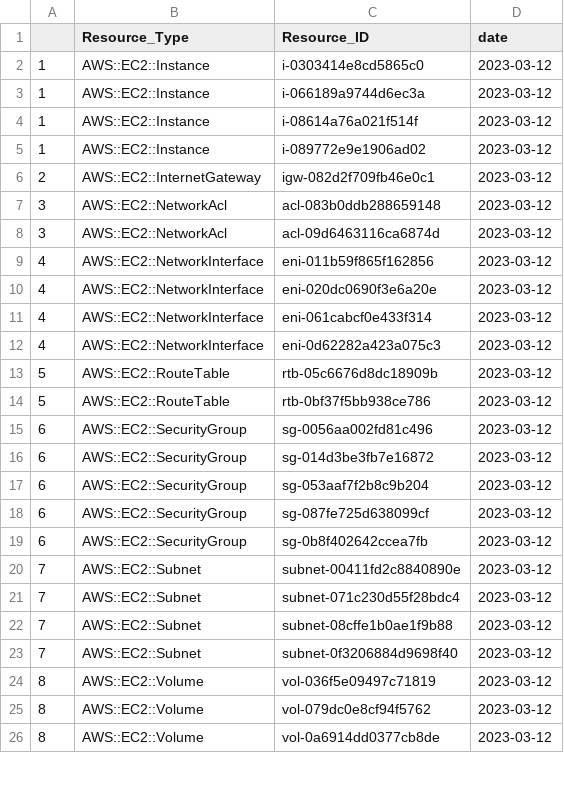
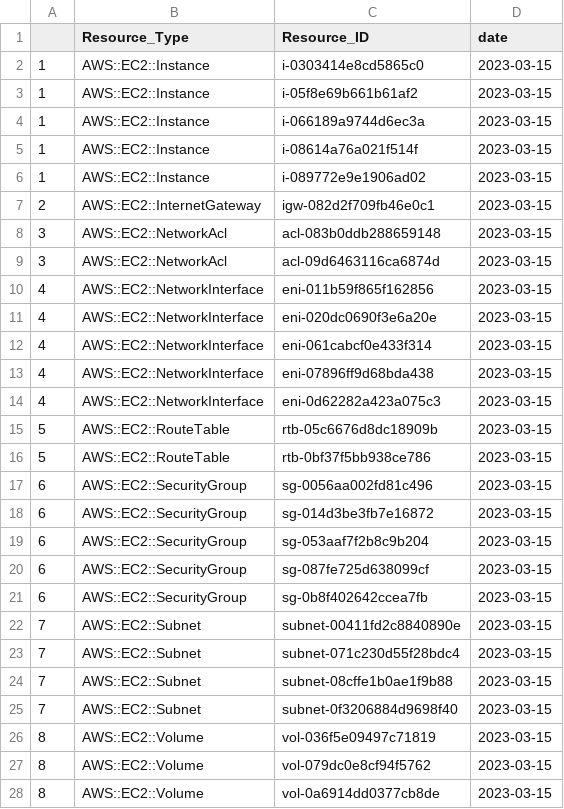
Before and after one commit to kch8906/DKMS_Fine_Resource, a CSV file: resource_data/resource_list.csv, drawn as a sheet; only a part is shown; the diff covers the shown part only.

```diff
--- a/resource_data/resource_list.csv
+++ b/resource_data/resource_list.csv
@@ -1,26 +1,28 @@
 ,Resource_Type,Resource_ID,date
-1,AWS::EC2::Instance,i-0303414e8cd5865c0,2023-03-12
-1,AWS::EC2::Instance,i-066189a9744d6ec3a,2023-03-12
-1,AWS::EC2::Instance,i-08614a76a021f514f,2023-03-12
-1,AWS::EC2::Instance,i-089772e9e1906ad02,2023-03-12
-2,AWS::EC2::InternetGateway,igw-082d2f709fb46e0c1,2023-03-12
-3,AWS::EC2::NetworkAcl,acl-083b0ddb288659148,2023-03-12
-3,AWS::EC2::NetworkAcl,acl-09d6463116ca6874d,2023-03-12
-4,AWS::EC2::NetworkInterface,eni-011b59f865f162856,2023-03-12
-4,AWS::EC2::NetworkInterface,eni-020dc0690f3e6a20e,2023-03-12
-4,AWS::EC2::NetworkInterface,eni-061cabcf0e433f314,2023-03-12
-4,AWS::EC2::NetworkInterface,eni-0d62282a423a075c3,2023-03-12
-5,AWS::EC2::RouteTable,rtb-05c6676d8dc18909b,2023-03-12
-5,AWS::EC2::RouteTable,rtb-0bf37f5bb938ce786,2023-03-12
-6,AWS::EC2::SecurityGroup,sg-0056aa002fd81c496,2023-03-12
-6,AWS::EC2::SecurityGroup,sg-014d3be3fb7e16872,2023-03-12
-6,AWS::EC2::SecurityGroup,sg-053aaf7f2b8c9b204,2023-03-12
-6,AWS::EC2::SecurityGroup,sg-087fe725d638099cf,2023-03-12
-6,AWS::EC2::SecurityGroup,sg-0b8f402642ccea7fb,2023-03-12
-7,AWS::EC2::Subnet,subnet-00411fd2c8840890e,2023-03-12
-7,AWS::EC2::Subnet,subnet-071c230d55f28bdc4,2023-03-12
-7,AWS::EC2::Subnet,subnet-08cffe1b0ae1f9b88,2023-03-12
-7,AWS::EC2::Subnet,subnet-0f3206884d9698f40,2023-03-12
-8,AWS::EC2::Volume,vol-036f5e09497c71819,2023-03-12
-8,AWS::EC2::Volume,vol-079dc0e8cf94f5762,2023-03-12
-8,AWS::EC2::Volume,vol-0a6914dd0377cb8de,2023-03-12
+1,AWS::EC2::Instance,i-0303414e8cd5865c0,2023-03-15
+1,AWS::EC2::Instance,i-05f8e69b661b61af2,2023-03-15
+1,AWS::EC2::Instance,i-066189a9744d6ec3a,2023-03-15
+1,AWS::EC2::Instance,i-08614a76a021f514f,2023-03-15
+1,AWS::EC2::Instance,i-089772e9e1906ad02,2023-03-15
+2,AWS::EC2::InternetGateway,igw-082d2f709fb46e0c1,2023-03-15
+3,AWS::EC2::NetworkAcl,acl-083b0ddb288659148,2023-03-15
+3,AWS::EC2::NetworkAcl,acl-09d6463116ca6874d,2023-03-15
+4,AWS::EC2::NetworkInterface,eni-011b59f865f162856,2023-03-15
+4,AWS::EC2::NetworkInterface,eni-020dc0690f3e6a20e,2023-03-15
+4,AWS::EC2::NetworkInterface,eni-061cabcf0e433f314,2023-03-15
+4,AWS::EC2::NetworkInterface,eni-07896ff9d68bda438,2023-03-15
+4,AWS::EC2::NetworkInterface,eni-0d62282a423a075c3,2023-03-15
+5,AWS::EC2::RouteTable,rtb-05c6676d8dc18909b,2023-03-15
+5,AWS::EC2::RouteTable,rtb-0bf37f5bb938ce786,2023-03-15
+6,AWS::EC2::SecurityGroup,sg-0056aa002fd81c496,2023-03-15
+6,AWS::EC2::SecurityGroup,sg-014d3be3fb7e16872,2023-03-15
+6,AWS::EC2::SecurityGroup,sg-053aaf7f2b8c9b204,2023-03-15
+6,AWS::EC2::SecurityGroup,sg-087fe725d638099cf,2023-03-15
+6,AWS::EC2::SecurityGroup,sg-0b8f402642ccea7fb,2023-03-15
+7,AWS::EC2::Subnet,subnet-00411fd2c8840890e,2023-03-15
+7,AWS::EC2::Subnet,subnet-071c230d55f28bdc4,2023-03-15
+7,AWS::EC2::Subnet,subnet-08cffe1b0ae1f9b88,2023-03-15
+7,AWS::EC2::Subnet,subnet-0f3206884d9698f40,2023-03-15
+8,AWS::EC2::Volume,vol-036f5e09497c71819,2023-03-15
+8,AWS::EC2::Volume,vol-079dc0e8cf94f5762,2023-03-15
+8,AWS::EC2::Volume,vol-0a6914dd0377cb8de,2023-03-15
```
Also changed, not shown: 1 added row and 5 edited cells elsewhere in this file, 9 other files.
